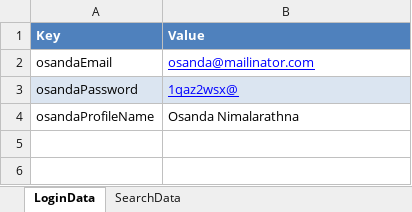
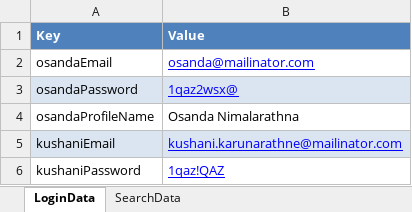
Before and after one commit to Kushanik/WebBot-Demo, an Excel workbook: resources/test_data/excel/dev_test_data.xlsx, sheet LoginData, drawn as a sheet; values as stored, in another font and other column widths than the file's, no borders; the diff names each change by its address in the sheet, - before the commit and + after, or states it on an @@ line.

```diff
--- a/resources/test_data/excel/dev_test_data.xlsx (sheet LoginData)
+++ b/resources/test_data/excel/dev_test_data.xlsx (sheet LoginData)
+row 5: kushaniEmail | kushani.karunarathne@mailinator.com
+row 6: kushaniPassword | 1qaz!QAZ
```
Also changed, not shown: sheet SearchData, resources/locators/locators.xlsx, 1 other file.
